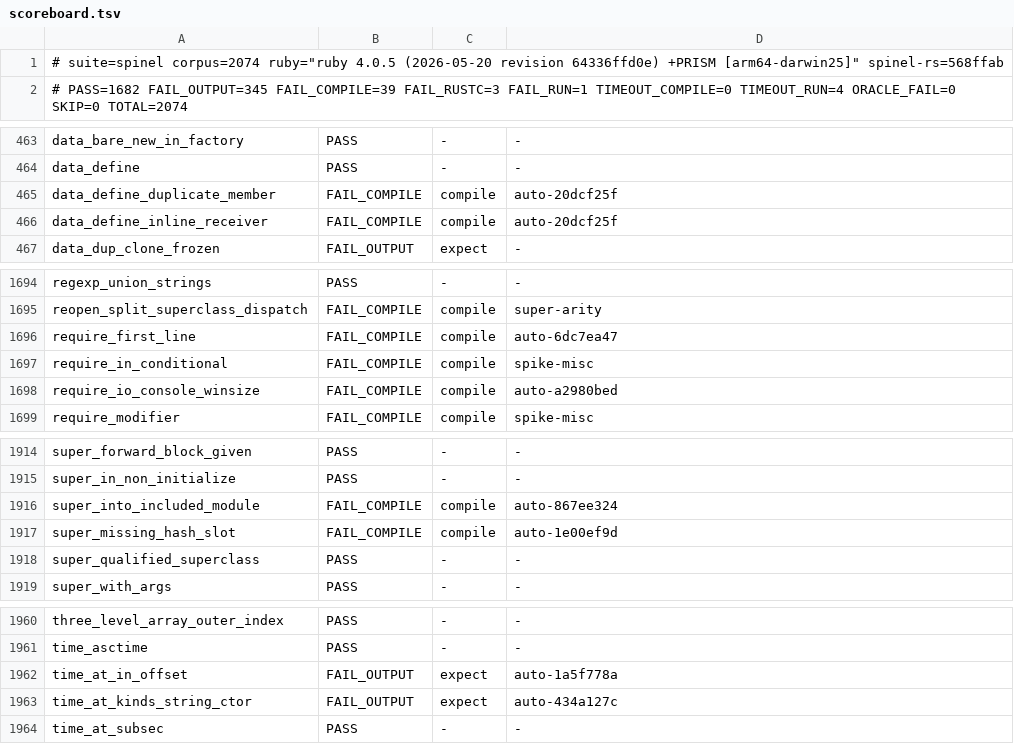
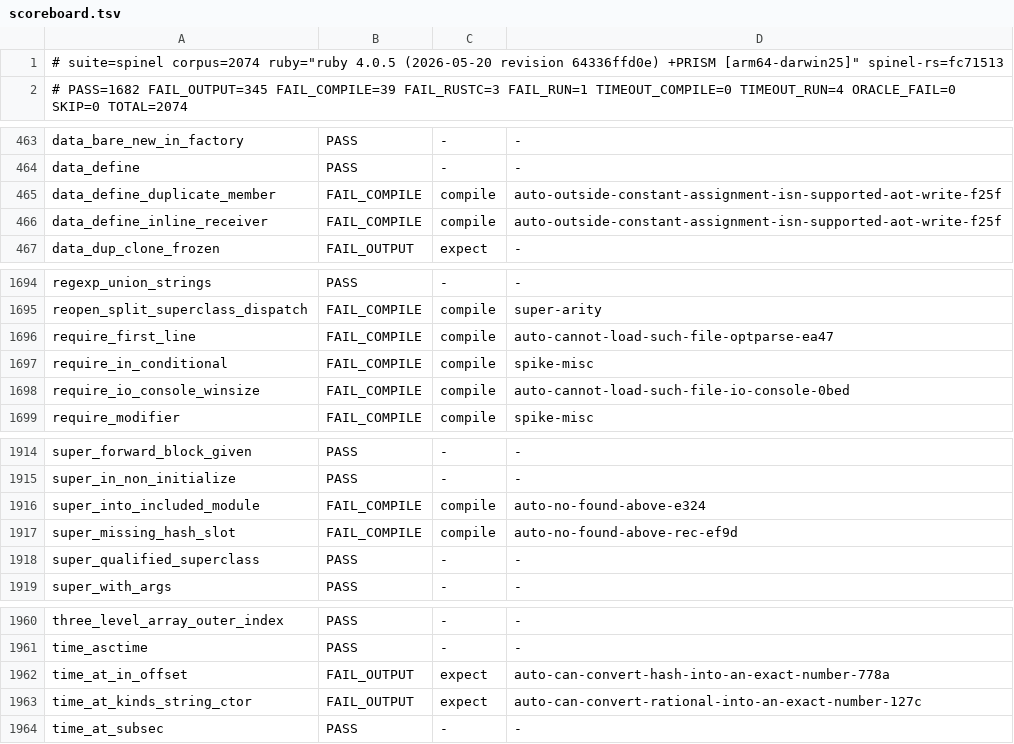
Before and after one commit to ryanseys/zeo, a TSV file: conformance/scoreboard.tsv, drawn as a sheet; only a part is shown, gaps mark what is left out; the diff covers the shown part only.

```diff
--- a/conformance/scoreboard.tsv
+++ b/conformance/scoreboard.tsv
@@ -1,2 +1,2 @@
-# suite=spinel corpus=2074 ruby="ruby 4.0.5 (2026-05-20 revision 64336ffd0e) +PRISM [arm64-darwin25]" spinel-rs=568ffab
+# suite=spinel corpus=2074 ruby="ruby 4.0.5 (2026-05-20 revision 64336ffd0e) +PRISM [arm64-darwin25]" spinel-rs=fc71513
 # PASS=1682 FAIL_OUTPUT=345 FAIL_COMPILE=39 FAIL_RUSTC=3 FAIL_RUN=1 TIMEOUT_COMPILE=0 TIMEOUT_RUN=4 ORACLE_FAIL=0 SKIP=0 TOTAL=2074
@@ -464,4 +464,4 @@ data_bare_new_in_factory	PASS	-	-
 data_define	PASS	-	-
-data_define_duplicate_member	FAIL_COMPILE	compile	auto-20dcf25f
-data_define_inline_receiver	FAIL_COMPILE	compile	auto-20dcf25f
+data_define_duplicate_member	FAIL_COMPILE	compile	auto-outside-constant-assignment-isn-supported-aot-write-f25f
+data_define_inline_receiver	FAIL_COMPILE	compile	auto-outside-constant-assignment-isn-supported-aot-write-f25f
 data_dup_clone_frozen	FAIL_OUTPUT	expect	-
@@ -1695,5 +1695,5 @@ regexp_union_strings	PASS	-	-
 reopen_split_superclass_dispatch	FAIL_COMPILE	compile	super-arity
-require_first_line	FAIL_COMPILE	compile	auto-6dc7ea47
+require_first_line	FAIL_COMPILE	compile	auto-cannot-load-such-file-optparse-ea47
 require_in_conditional	FAIL_COMPILE	compile	spike-misc
-require_io_console_winsize	FAIL_COMPILE	compile	auto-a2980bed
+require_io_console_winsize	FAIL_COMPILE	compile	auto-cannot-load-such-file-io-console-0bed
 require_modifier	FAIL_COMPILE	compile	spike-misc
@@ -1915,4 +1915,4 @@ super_forward_block_given	PASS	-	-
 super_in_non_initialize	PASS	-	-
-super_into_included_module	FAIL_COMPILE	compile	auto-867ee324
-super_missing_hash_slot	FAIL_COMPILE	compile	auto-1e00ef9d
+super_into_included_module	FAIL_COMPILE	compile	auto-no-found-above-e324
+super_missing_hash_slot	FAIL_COMPILE	compile	auto-no-found-above-rec-ef9d
 super_qualified_superclass	PASS	-	-
@@ -1961,4 +1961,4 @@ three_level_array_outer_index	PASS	-	-
 time_asctime	PASS	-	-
-time_at_in_offset	FAIL_OUTPUT	expect	auto-1a5f778a
-time_at_kinds_string_ctor	FAIL_OUTPUT	expect	auto-434a127c
+time_at_in_offset	FAIL_OUTPUT	expect	auto-can-convert-hash-into-an-exact-number-778a
+time_at_kinds_string_ctor	FAIL_OUTPUT	expect	auto-can-convert-rational-into-an-exact-number-127c
 time_at_subsec	PASS	-	-
```
Also changed, not shown: 55 edited cells elsewhere in this file, 3 other files.
